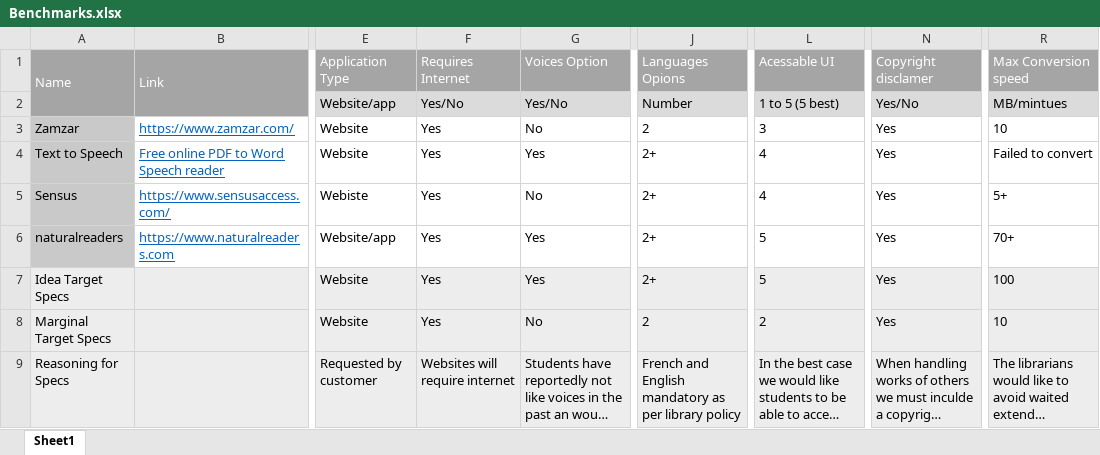
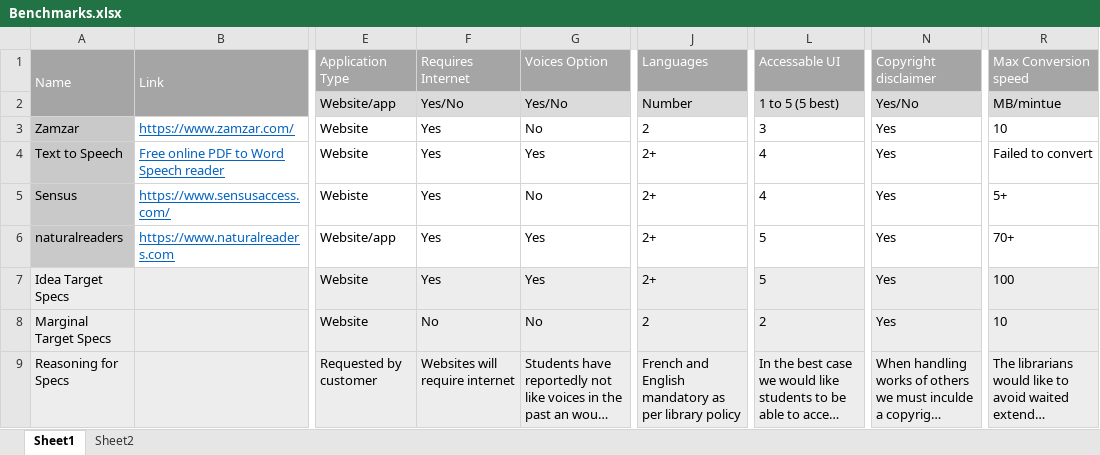
Before and after one commit to LD-UO/GNG-2101, an Excel workbook: Benchmarks.xlsx, sheet Sheet1, drawn as a sheet; only a part is shown, gaps mark what is left out; long unchanged cells end in …; values as stored, in another font and other column widths than the file's, no borders; the diff names each change by its address in the sheet, - before the commit and + after, or states it on an @@ line.

```diff
--- a/Benchmarks.xlsx (sheet Sheet1)
+++ b/Benchmarks.xlsx (sheet Sheet1)
+sheet tab: Sheet2
-J1: Languages Opions
+J1: Languages
-L1: Acessable UI
+L1: Accessable UI
-N1: Copyright disclamer
+N1: Copyright disclaimer
-R2: MB/mintues
+R2: MB/mintue
-F8: Yes
+F8: No
```
Also changed, not shown: 3 other files.
